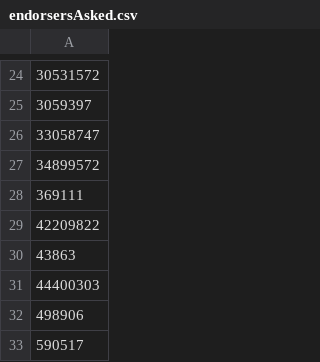
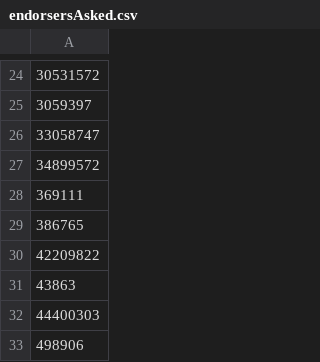
Before and after one commit to i-am-logger/SC-election-2025, a CSV file: endorsersAsked.csv, drawn as a sheet; only a part is shown, gaps mark what is left out; the shorter side is filled out with more unchanged rows.

```diff
--- a/endorsersAsked.csv
+++ b/endorsersAsked.csv
@@ -28,2 +28,3 @@
 369111
+386765
 42209822
```
